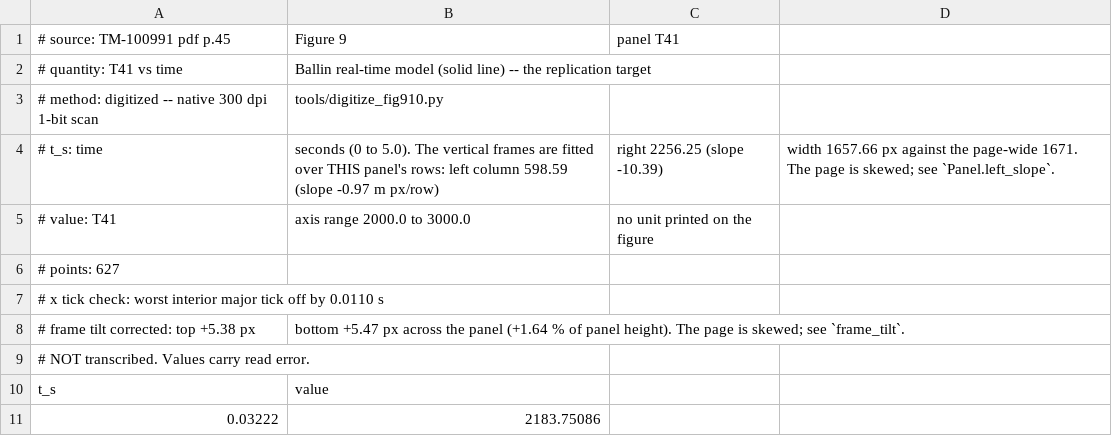
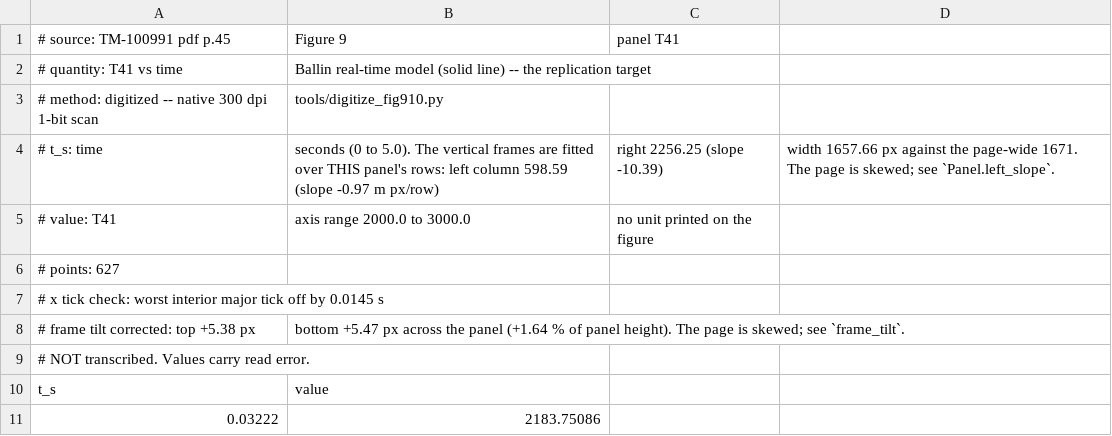
Before and after one commit to evrenge/t700-engine-model, a CSV file: data/reference/fig09_t41_model.csv, drawn as a sheet; only a part is shown.

```diff
--- a/data/reference/fig09_t41_model.csv
+++ b/data/reference/fig09_t41_model.csv
@@ -6,3 +6,3 @@
 # points: 627
-# x tick check: worst interior major tick off by 0.0110 s
+# x tick check: worst interior major tick off by 0.0145 s
 # frame tilt corrected: top +5.38 px, bottom +5.47 px across the panel (+1.64 % of panel height). The page is skewed; see `frame_tilt`.
```
Also changed, not shown: data/reference/fig09_t41_reference.csv, data/reference/fig09_torq45_model.csv, 8 other files.
